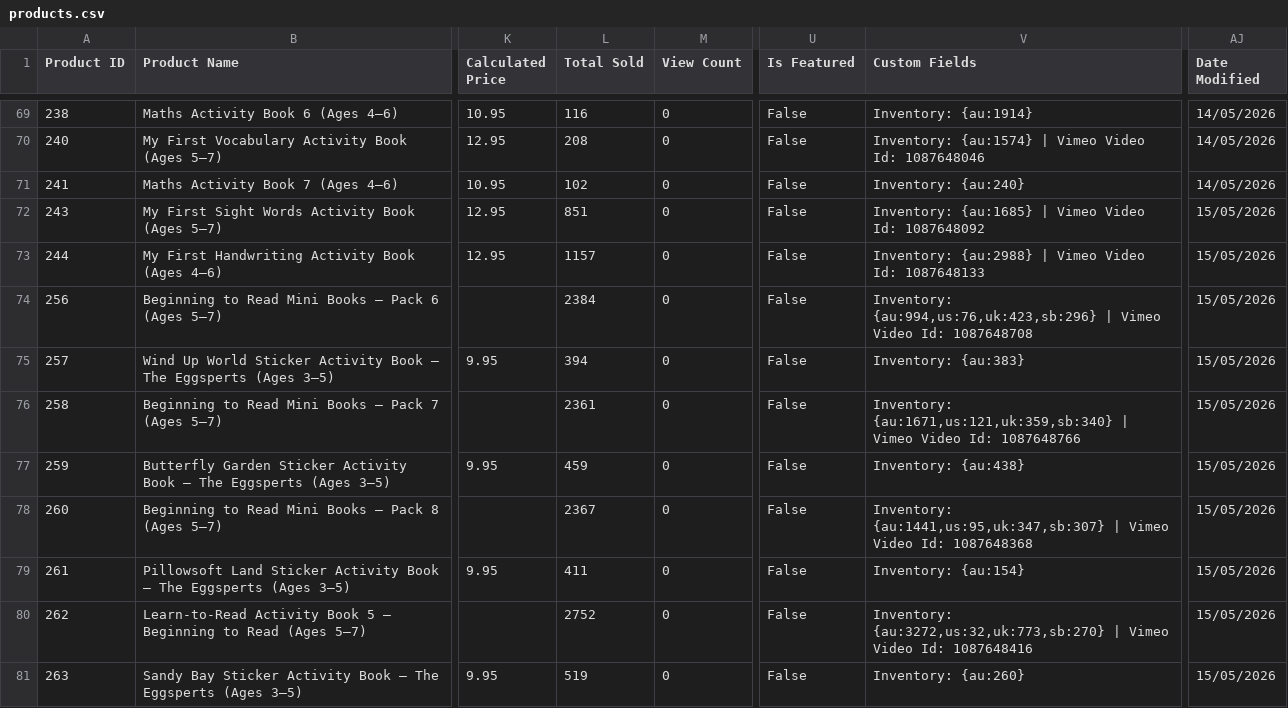
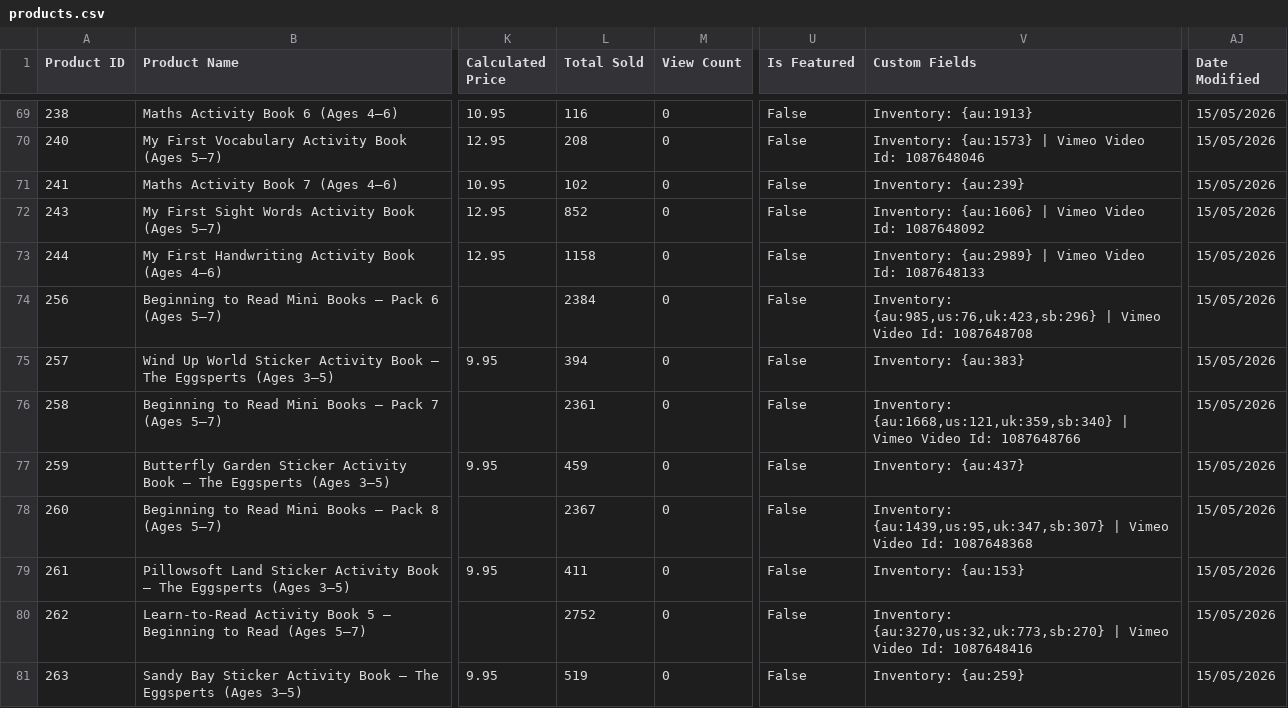
Before and after one commit to AsvineG/BookshopDashboard, a CSV file: products.csv, drawn as a sheet; only a part is shown, gaps mark what is left out; the diff covers the shown part only; the diff names each change by its address in the sheet, - before the commit and + after, or states it on an @@ line.

```diff
--- a/products.csv
+++ b/products.csv
-V69 (Custom Fields): Inventory: {au:1914}
+V69 (Custom Fields): Inventory: {au:1913}
-AJ69:AJ71 (Date Modified): 14/05/2026
+AJ69:AJ71 (Date Modified): 15/05/2026
-V70 (Custom Fields): Inventory: {au:1574} | Vimeo…
+V70 (Custom Fields): Inventory: {au:1573} | Vimeo…
-V71 (Custom Fields): Inventory: {au:240}
+V71 (Custom Fields): Inventory: {au:239}
-L72 (Total Sold): 851
+L72 (Total Sold): 852
-V72 (Custom Fields): Inventory: {au:1685} | Vimeo…
+V72 (Custom Fields): Inventory: {au:1606} | Vimeo…
-L73 (Total Sold): 1157
+L73 (Total Sold): 1158
-V73 (Custom Fields): Inventory: {au:2988} | Vimeo…
+V73 (Custom Fields): Inventory: {au:2989} | Vimeo…
-V74 (Custom Fields): Inventory: {au:994,us:76,uk:423,sb:296} | Vimeo…
+V74 (Custom Fields): Inventory: {au:985,us:76,uk:423,sb:296} | Vimeo…
-V76 (Custom Fields): Inventory: {au:1671,us:121,uk:359,sb:340} | Vimeo…
+V76 (Custom Fields): Inventory: {au:1668,us:121,uk:359,sb:340} | Vimeo…
-V77 (Custom Fields): Inventory: {au:438}
+V77 (Custom Fields): Inventory: {au:437}
-V78 (Custom Fields): Inventory: {au:1441,us:95,uk:347,sb:307} | Vimeo…
+V78 (Custom Fields): Inventory: {au:1439,us:95,uk:347,sb:307} | Vimeo…
-V79 (Custom Fields): Inventory: {au:154}
+V79 (Custom Fields): Inventory: {au:153}
-V80 (Custom Fields): Inventory: {au:3272,us:32,uk:773,sb:270} | Vimeo…
+V80 (Custom Fields): Inventory: {au:3270,us:32,uk:773,sb:270} | Vimeo…
-V81 (Custom Fields): Inventory: {au:260}
+V81 (Custom Fields): Inventory: {au:259}
```
Also changed, not shown: 143 edited cells elsewhere in this file, product_modifiers.csv, 2 other files.
